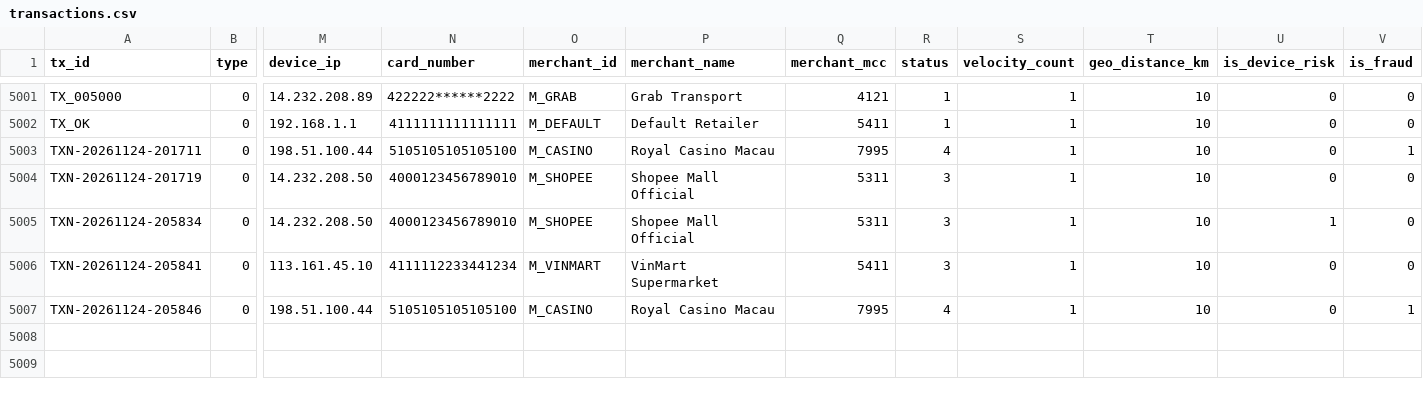
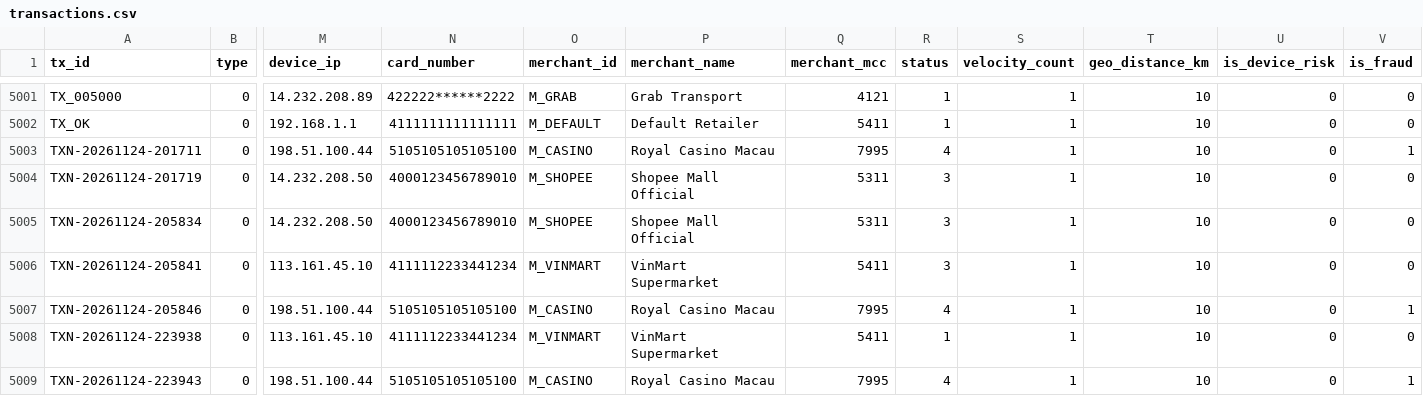
Before and after one commit to khiem192704-web/Fraud-Detection---Risk-management, a CSV file: data/transactions.csv, drawn as a sheet; only a part is shown, gaps mark what is left out; rows hold the shown columns only; the diff names each change by its address in the sheet, - before the commit and + after, or states it on an @@ line.

```diff
--- a/data/transactions.csv
+++ b/data/transactions.csv
-U5005 (is_device_risk): 1
+U5005 (is_device_risk): 0
+row 5008: TXN-20261124-223938 | 0 | 113.161.45.10 | 4111112233441234 | M_VINMART | VinMart Supermarket | 5411 | 1 | 1 | 10 | 0 | 0
+row 5009: TXN-20261124-223943 | 0 | 198.51.100.44 | 5105105105105100 | M_CASINO | Royal Casino Macau | 7995 | 4 | 1 | 10 | 0 | 1
```
Also changed, not shown: 4 other files.
